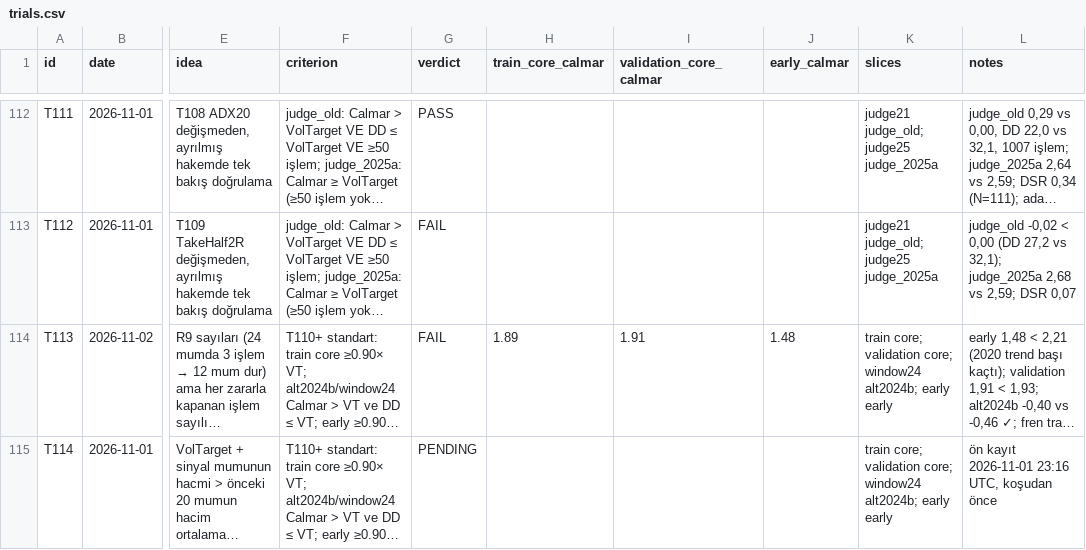
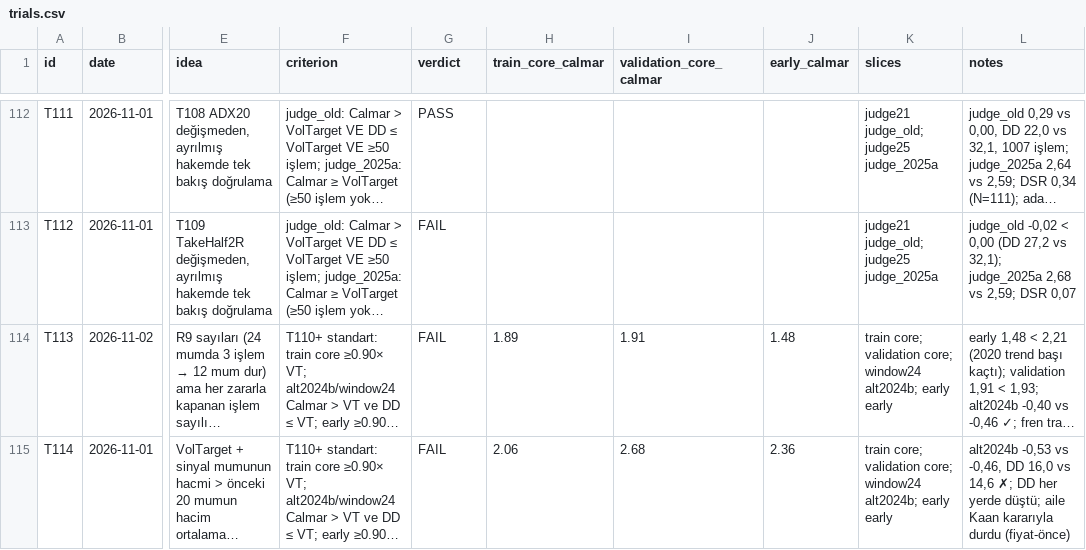
Before and after one commit to mertrumi-dev/ft-lab, a CSV file: docs/trials.csv, drawn as a sheet; only a part is shown, gaps mark what is left out; long unchanged cells end in …; the diff names each change by its address in the sheet, - before the commit and + after, or states it on an @@ line.

```diff
--- a/docs/trials.csv
+++ b/docs/trials.csv
-G115 (verdict): PENDING
+G115 (verdict): FAIL
-H115 (train_core_calmar): (empty)
+H115 (train_core_calmar): 2.06
-I115 (validation_core_calmar): (empty)
+I115 (validation_core_calmar): 2.68
-J115 (early_calmar): (empty)
+J115 (early_calmar): 2.36
-L115 (notes): ön kayıt 2026-11-01 23:16 UTC, koşudan önce
+L115 (notes): alt2024b -0,53 vs -0,46, DD 16,0 vs 14,6 ✗; DD her yerde düştü; aile Kaan kararıyla durdu (fiyat-önce)
```
Also changed, not shown: 2 other files.
